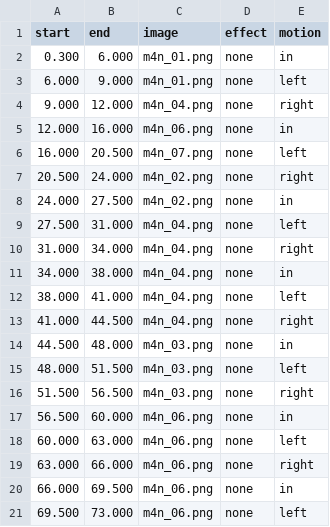
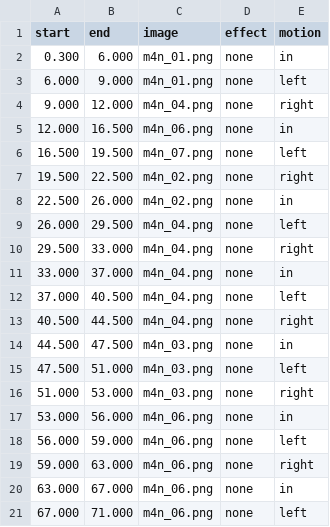
Before and after one commit to fire1200/jcos, a CSV file: video/math_4n_formula/shots.csv, drawn as a sheet; only a part is shown; the diff covers the shown part only.

```diff
--- a/video/math_4n_formula/shots.csv
+++ b/video/math_4n_formula/shots.csv
@@ -4,18 +4,18 @@ start,end,image,effect,motion
 9.000,12.000,m4n_04.png,none,right
-12.000,16.000,m4n_06.png,none,in
-16.000,20.500,m4n_07.png,none,left
-20.500,24.000,m4n_02.png,none,right
-24.000,27.500,m4n_02.png,none,in
-27.500,31.000,m4n_04.png,none,left
-31.000,34.000,m4n_04.png,none,right
-34.000,38.000,m4n_04.png,none,in
-38.000,41.000,m4n_04.png,none,left
-41.000,44.500,m4n_04.png,none,right
-44.500,48.000,m4n_03.png,none,in
-48.000,51.500,m4n_03.png,none,left
-51.500,56.500,m4n_03.png,none,right
-56.500,60.000,m4n_06.png,none,in
-60.000,63.000,m4n_06.png,none,left
-63.000,66.000,m4n_06.png,none,right
-66.000,69.500,m4n_06.png,none,in
-69.500,73.000,m4n_06.png,none,left
+12.000,16.500,m4n_06.png,none,in
+16.500,19.500,m4n_07.png,none,left
+19.500,22.500,m4n_02.png,none,right
+22.500,26.000,m4n_02.png,none,in
+26.000,29.500,m4n_04.png,none,left
+29.500,33.000,m4n_04.png,none,right
+33.000,37.000,m4n_04.png,none,in
+37.000,40.500,m4n_04.png,none,left
+40.500,44.500,m4n_04.png,none,right
+44.500,47.500,m4n_03.png,none,in
+47.500,51.000,m4n_03.png,none,left
+51.000,53.000,m4n_03.png,none,right
+53.000,56.000,m4n_06.png,none,in
+56.000,59.000,m4n_06.png,none,left
+59.000,63.000,m4n_06.png,none,right
+63.000,67.000,m4n_06.png,none,in
+67.000,71.000,m4n_06.png,none,left
```
Also changed, not shown: 34 edited cells elsewhere in this file, video/math_4f_formula/shots.csv, video/math_4f_formula/timing.csv, 4 other files.
